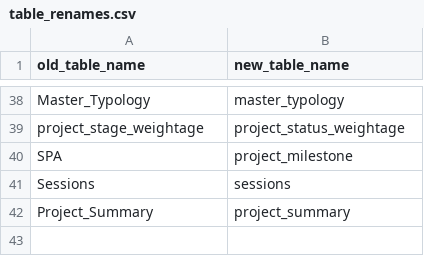
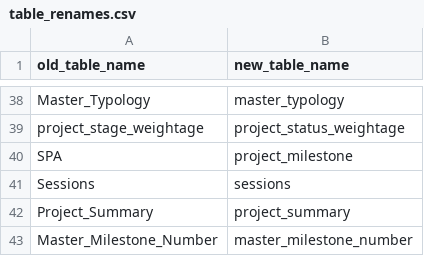
Before and after one commit to Husseinelghoul/database_revamp, a CSV file: config/schema_changes/table_renames.csv, drawn as a sheet; only a part is shown, gaps mark what is left out; the diff names each change by its address in the sheet, - before the commit and + after, or states it on an @@ line.

Commit message:
added one additional table rename

```diff
--- a/config/schema_changes/table_renames.csv
+++ b/config/schema_changes/table_renames.csv
+row 43: Master_Milestone_Number | master_milestone_number
```
